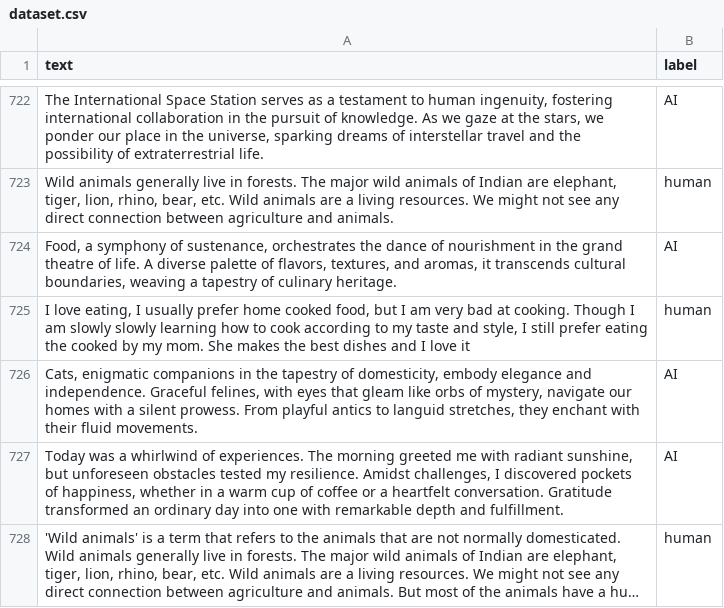
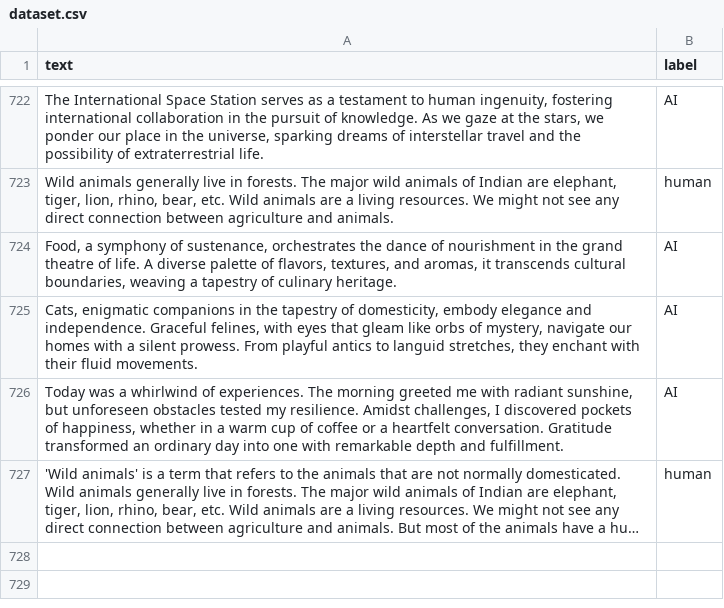
Before and after one commit to silenceyuange/AI_Content_Detector_GUI, a CSV file: dataset.csv, drawn as a sheet; only a part is shown, gaps mark what is left out; long unchanged cells end in ….

Commit message:
Update dataset.csv

```diff
--- a/dataset.csv
+++ b/dataset.csv
@@ -724,3 +724,2 @@ text,label
 "Food, a symphony of sustenance, orchestrates the dance of nourishment in the grand theatre of life. A diverse palette of flavors, textures, and aromas, it transcends cultural boundaries, weaving a tapestry of culinary heritage.",AI
-"I love eating, I usually prefer home cooked food, but I am very bad at cooking. Though I am slowly slowly learning how to cook according to my taste and style, I still prefer eating the cooked by my mom. She makes the best dishes and I love it",human
 "Cats, enigmatic companions in the tapestry of domesticity, embody elegance and independence. Graceful felines, with eyes that gleam like orbs of mystery, navigate our homes with a silent prowess. From playful antics to languid stretches, they enchant with their fluid movements.",AI
```
